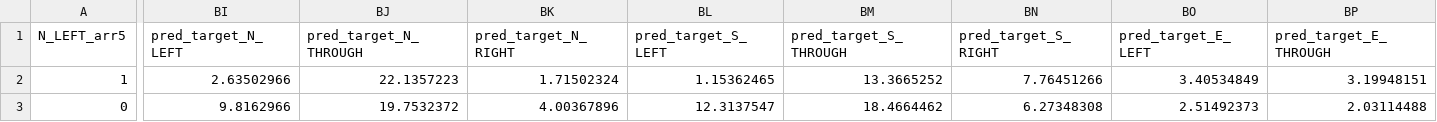
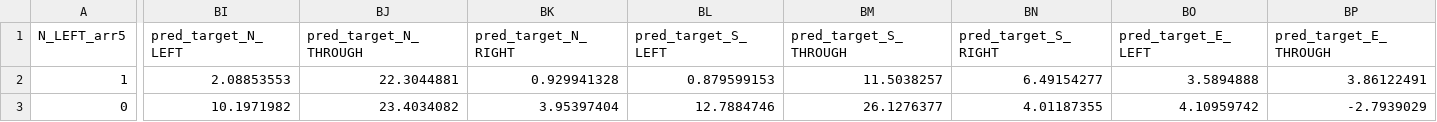
Before and after one commit to NaavyaV/Green-Light, a CSV file: ml_handoff/test_vectors.csv, drawn as a sheet; only a part is shown, gaps mark what is left out; the diff covers the shown part only; the diff names each change by its address in the sheet, - before the commit and + after, or states it on an @@ line.

Commit message:
Update C++ handoff for 680-epoch traffic model

```diff
--- a/ml_handoff/test_vectors.csv
+++ b/ml_handoff/test_vectors.csv
-BI2 (pred_target_N_LEFT): 2.63502966
+BI2 (pred_target_N_LEFT): 2.08853553
-BJ2 (pred_target_N_THROUGH): 22.1357223
+BJ2 (pred_target_N_THROUGH): 22.3044881
-BK2 (pred_target_N_RIGHT): 1.71502324
+BK2 (pred_target_N_RIGHT): 0.929941328
-BL2 (pred_target_S_LEFT): 1.15362465
+BL2 (pred_target_S_LEFT): 0.879599153
-BM2 (pred_target_S_THROUGH): 13.3665252
+BM2 (pred_target_S_THROUGH): 11.5038257
-BN2 (pred_target_S_RIGHT): 7.76451266
+BN2 (pred_target_S_RIGHT): 6.49154277
-BO2 (pred_target_E_LEFT): 3.40534849
+BO2 (pred_target_E_LEFT): 3.5894888
-BP2 (pred_target_E_THROUGH): 3.19948151
+BP2 (pred_target_E_THROUGH): 3.86122491
-BI3 (pred_target_N_LEFT): 9.8162966
+BI3 (pred_target_N_LEFT): 10.1971982
-BJ3 (pred_target_N_THROUGH): 19.7532372
+BJ3 (pred_target_N_THROUGH): 23.4034082
-BK3 (pred_target_N_RIGHT): 4.00367896
+BK3 (pred_target_N_RIGHT): 3.95397404
-BL3 (pred_target_S_LEFT): 12.3137547
+BL3 (pred_target_S_LEFT): 12.7884746
-BM3 (pred_target_S_THROUGH): 18.4664462
+BM3 (pred_target_S_THROUGH): 26.1276377
-BN3 (pred_target_S_RIGHT): 6.27348308
+BN3 (pred_target_S_RIGHT): 4.01187355
-BO3 (pred_target_E_LEFT): 2.51492373
+BO3 (pred_target_E_LEFT): 4.10959742
-BP3 (pred_target_E_THROUGH): 2.03114488
+BP3 (pred_target_E_THROUGH): -2.7939029
```
Also changed, not shown: 44 edited cells elsewhere in this file, 17 other files.
